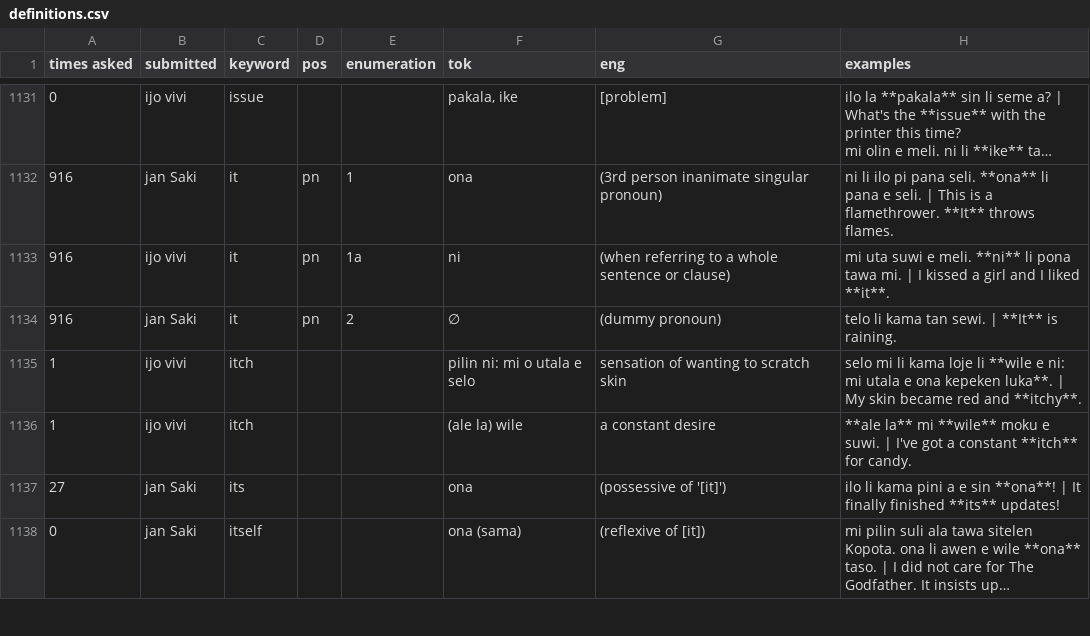
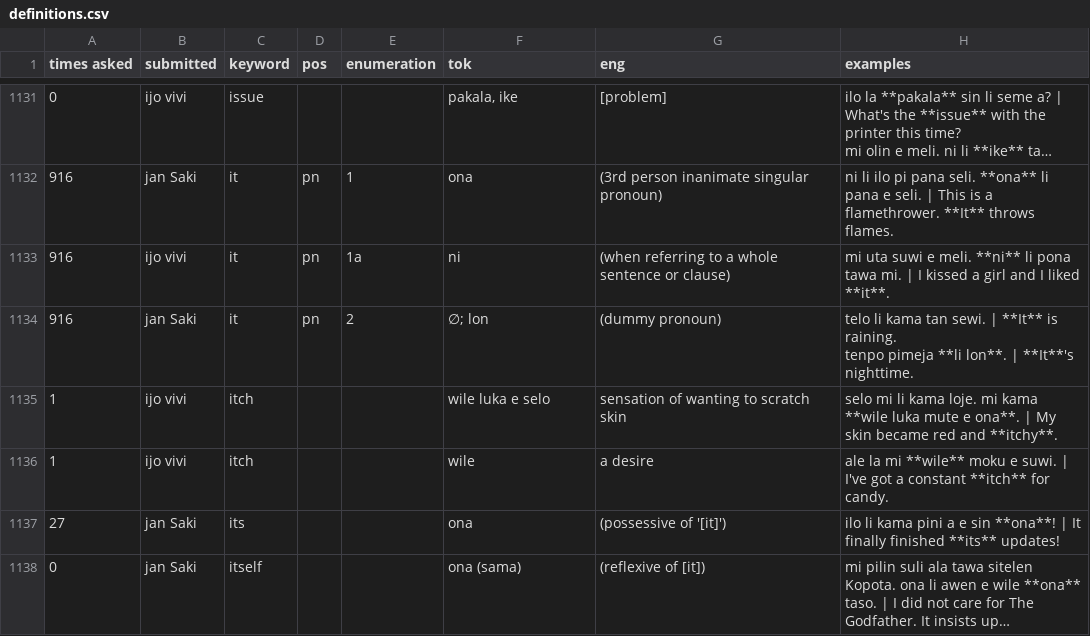
Before and after one commit to pona-la/kemeka.pona.la, a CSV file: data/definitions.csv, drawn as a sheet; only a part is shown, gaps mark what is left out; long unchanged cells end in …; ↵ is a line break in a cell; the diff names each change by its address in the sheet, - before the commit and + after, or states it on an @@ line.

Commit message:
Update data for 2026-09-02

```diff
--- a/data/definitions.csv
+++ b/data/definitions.csv
-F1134 (tok): ∅
+F1134 (tok): ∅; lon
-H1134 (examples): …is raining.
+H1134 (examples): …is raining. ↵ tenpo pimeja **li lon**. | **It**'s nighttime.
-F1135 (tok): pilin ni: mi o utala e selo
+F1135 (tok): wile luka e selo
-H1135 (examples): …li kama loje li **wile e ni: mi utala e ona kepeken luka**. | My…
+H1135 (examples): …li kama loje. mi kama **wile luka mute e ona**. | My…
-F1136 (tok): (ale la) wile
+F1136 (tok): wile
-G1136 (eng): a constant desire
+G1136 (eng): a desire
-H1136 (examples): **ale la** mi **wile**…
+H1136 (examples): ale la mi **wile**…
```
